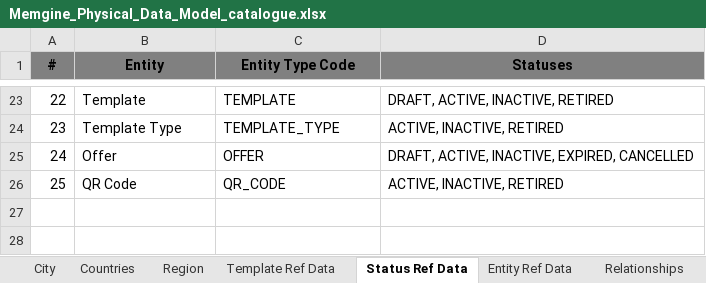
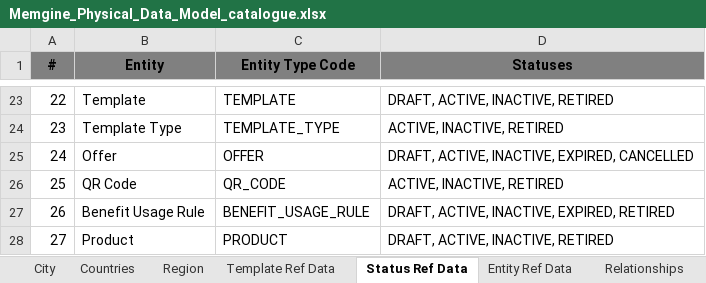
Before and after one commit to mynikatech/memgine, an Excel workbook: docs/domain/Memgine_Physical_Data_Model_catalogue.xlsx, sheet Status Ref Data, drawn as a sheet; only a part is shown, gaps mark what is left out; values as stored, in another font and other column widths than the file's, no borders; the diff names each change by its address in the sheet, - before the commit and + after, or states it on an @@ line.

Commit message:
Benefits server implementation complete

```diff
--- a/docs/domain/Memgine_Physical_Data_Model_catalogue.xlsx (sheet Status Ref Data)
+++ b/docs/domain/Memgine_Physical_Data_Model_catalogue.xlsx (sheet Status Ref Data)
+row 27: 26 | Benefit Usage Rule | BENEFIT_USAGE_RULE | DRAFT, ACTIVE, INACTIVE, EXPIRED, RETIRED
+row 28: 27 | Product | PRODUCT | DRAFT, ACTIVE, INACTIVE, RETIRED
```
Also changed, not shown: sheet Attributes, 19 other files.
